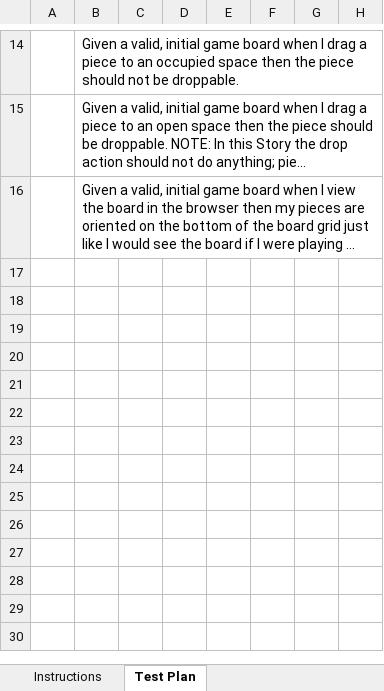
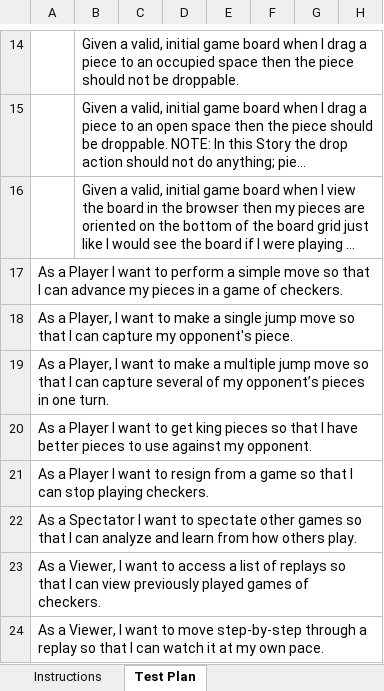
Before and after one commit to arj6153/WebCheckers, an Excel workbook: etc/Acceptance Test Plan.xlsx, sheet Test Plan, drawn as a sheet; only a part is shown, gaps mark what is left out; long unchanged cells end in …; values as stored, in another font and other column widths than the file's, no borders; charts and pictures and conditional formats not drawn; the diff names each change by its address in the sheet, - before the commit and + after, or states it on an @@ line.

Commit message:
Update ATP

```diff
--- a/etc/Acceptance Test Plan.xlsx (sheet Test Plan)
+++ b/etc/Acceptance Test Plan.xlsx (sheet Test Plan)
+row 17: As a Player I want to perform a simple move so that I can advance my pieces in a game of checkers.
+row 18: As a Player, I want to make a single jump move so that I can capture my opponent's piece.
+row 19: As a Player, I want to make a multiple jump move so that I can capture several of my opponent’s pieces in one turn.
+row 20: As a Player I want to get king pieces so that I have better pieces to use against my opponent.
+row 21: As a Player I want to resign from a game so that I can stop playing checkers.
+row 22: As a Spectator I want to spectate other games so that I can analyze and learn from how others play.
+row 23: As a Viewer, I want to access a list of replays so that I can view previously played games of checkers.
+row 24: As a Viewer, I want to move step-by-step through a replay so that I can watch it at my own pace.
```
Also changed, not shown: charts or pictures.
